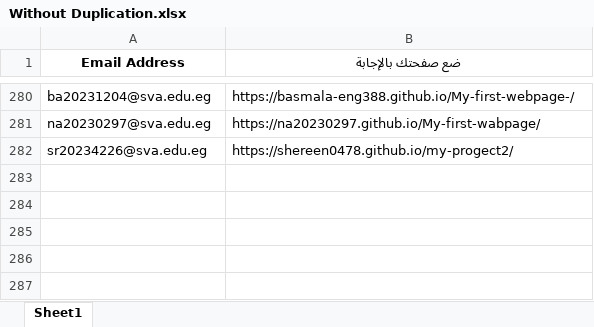
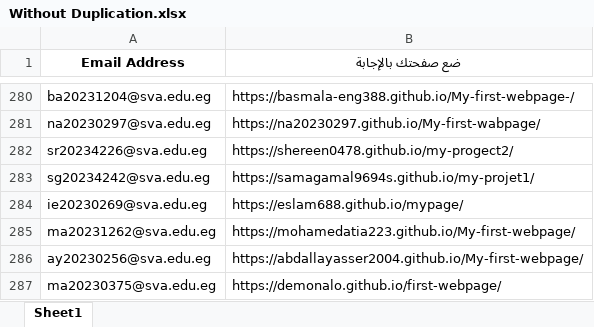
Before and after one commit to MZakaraia/MyWeRepo, an Excel workbook: Without Duplication.xlsx, sheet Sheet1, drawn as a sheet; only a part is shown, gaps mark what is left out; values as stored, in another font and other column widths than the file's, no borders; the diff names each change by its address in the sheet, - before the commit and + after, or states it on an @@ line.

```diff
--- a/Without Duplication.xlsx (sheet Sheet1)
+++ b/Without Duplication.xlsx (sheet Sheet1)
+row 283: sg20234242@sva.edu.eg | https://samagamal9694s.github.io/my-projet1/
+row 284: ie20230269@sva.edu.eg | https://eslam688.github.io/mypage/
+row 285: ma20231262@sva.edu.eg | https://mohamedatia223.github.io/My-first-webpage/
+row 286: ay20230256@sva.edu.eg | https://abdallayasser2004.github.io/My-first-webpage/
+row 287: ma20230375@sva.edu.eg | https://demonalo.github.io/first-webpage/
```
Also changed, not shown: Records.xlsx, 1 other file.
